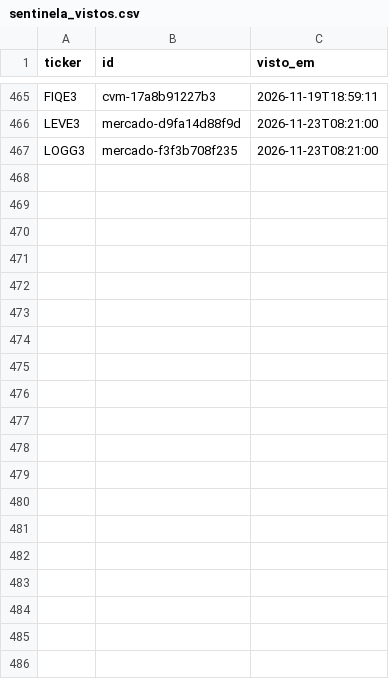
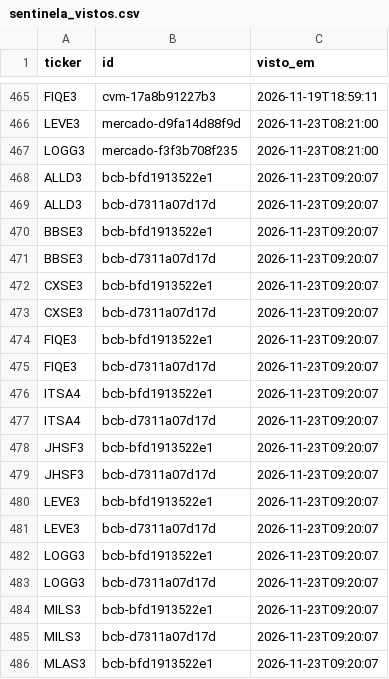
Before and after one commit to GabrielScript/Portfolio-Optimization, a CSV file: simulador/sentinela_vistos.csv, drawn as a sheet; only a part is shown, gaps mark what is left out; the diff covers the shown part only; the diff names each change by its address in the sheet, - before the commit and + after, or states it on an @@ line.

Commit message:
data: Sentinela até 23/11/2026 09:20 (rodada horária)

```diff
--- a/simulador/sentinela_vistos.csv
+++ b/simulador/sentinela_vistos.csv
+row 468: ALLD3 | bcb-bfd1913522e1 | 2026-11-23T09:20:07
+row 469: ALLD3 | bcb-d7311a07d17d | 2026-11-23T09:20:07
+row 470: BBSE3 | bcb-bfd1913522e1 | 2026-11-23T09:20:07
+row 471: BBSE3 | bcb-d7311a07d17d | 2026-11-23T09:20:07
+row 472: CXSE3 | bcb-bfd1913522e1 | 2026-11-23T09:20:07
+row 473: CXSE3 | bcb-d7311a07d17d | 2026-11-23T09:20:07
+row 474: FIQE3 | bcb-bfd1913522e1 | 2026-11-23T09:20:07
+row 475: FIQE3 | bcb-d7311a07d17d | 2026-11-23T09:20:07
+row 476: ITSA4 | bcb-bfd1913522e1 | 2026-11-23T09:20:07
+row 477: ITSA4 | bcb-d7311a07d17d | 2026-11-23T09:20:07
+row 478: JHSF3 | bcb-bfd1913522e1 | 2026-11-23T09:20:07
+row 479: JHSF3 | bcb-d7311a07d17d | 2026-11-23T09:20:07
+row 480: LEVE3 | bcb-bfd1913522e1 | 2026-11-23T09:20:07
+row 481: LEVE3 | bcb-d7311a07d17d | 2026-11-23T09:20:07
+row 482: LOGG3 | bcb-bfd1913522e1 | 2026-11-23T09:20:07
+row 483: LOGG3 | bcb-d7311a07d17d | 2026-11-23T09:20:07
+row 484: MILS3 | bcb-bfd1913522e1 | 2026-11-23T09:20:07
+row 485: MILS3 | bcb-d7311a07d17d | 2026-11-23T09:20:07
+row 486: MLAS3 | bcb-bfd1913522e1 | 2026-11-23T09:20:07
```
Also changed, not shown: 11 added rows elsewhere in this file, 1 other file.
